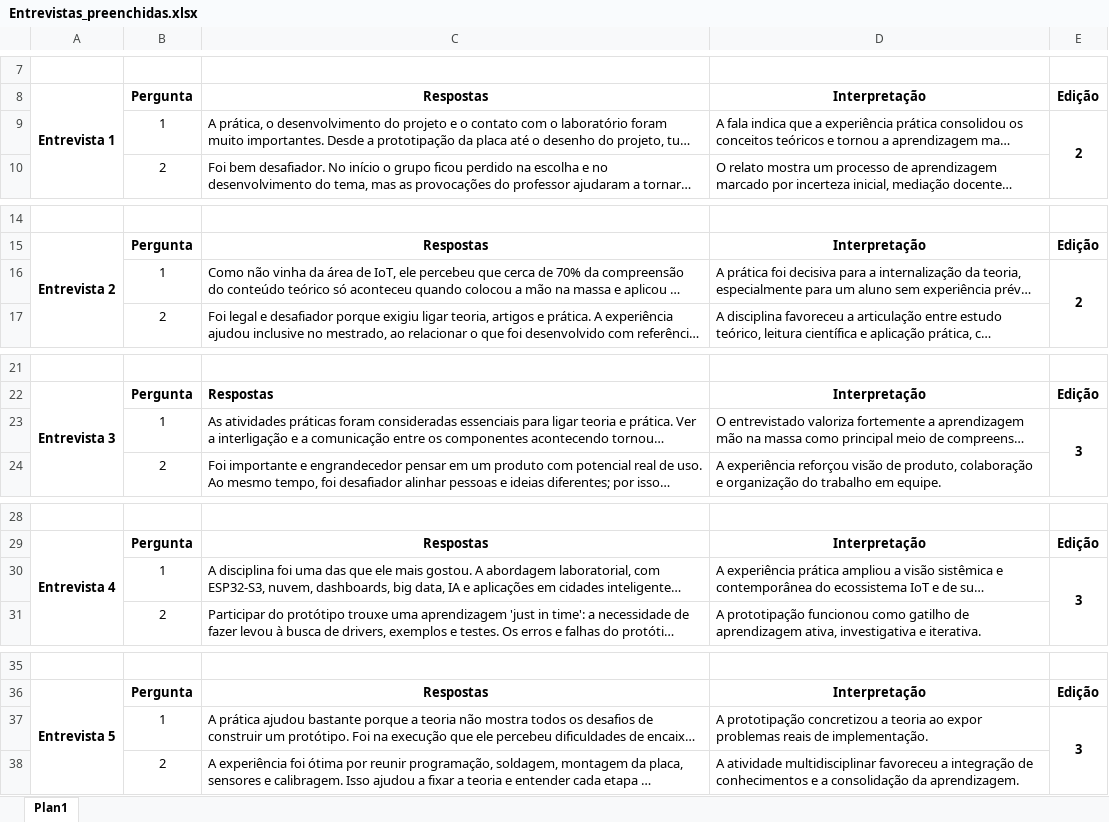
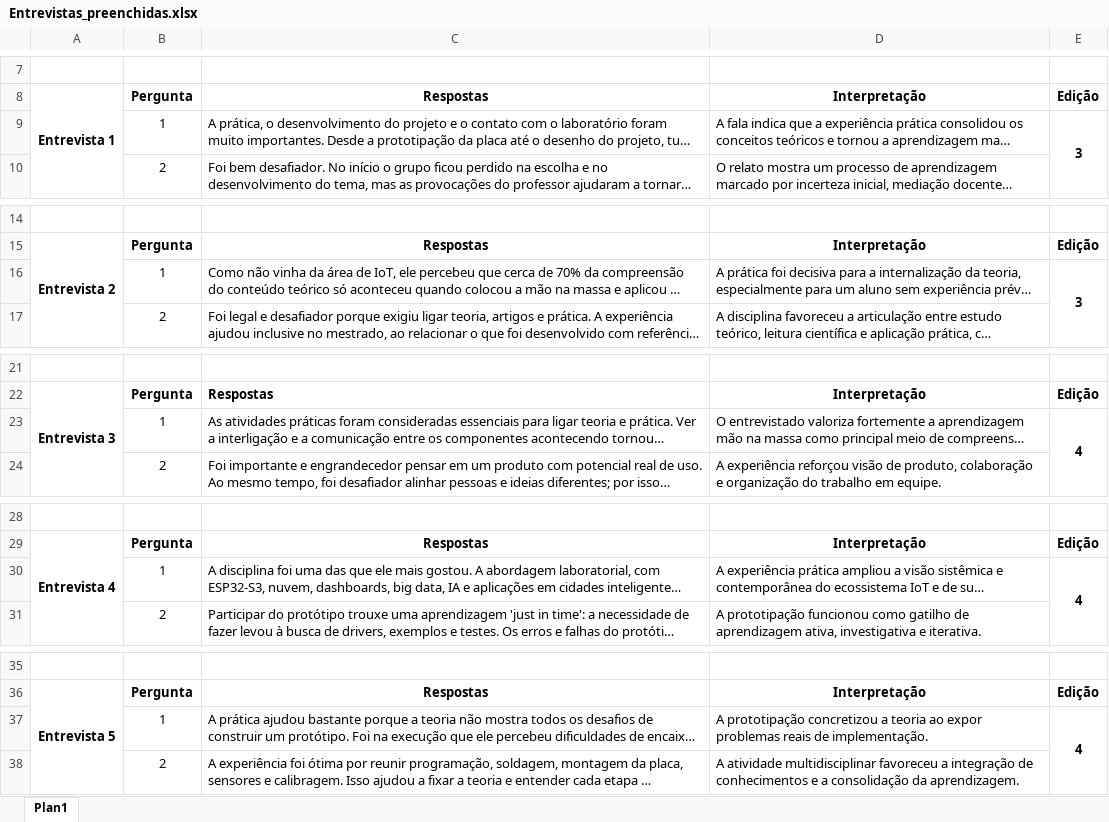
Before and after one commit to leandro-ipt/entrevistas-artigo-ensinando-iot, an Excel workbook: Entrevistas/Entrevistas_preenchidas.xlsx, sheet Plan1, drawn as a sheet; only a part is shown, gaps mark what is left out; long unchanged cells end in …; values as stored, in another font and other column widths than the file's, no borders; the diff covers the shown part only; the diff names each change by its address in the sheet, - before the commit and + after, or states it on an @@ line.

Commit message:
Entrevistas

```diff
--- a/Entrevistas/Entrevistas_preenchidas.xlsx (sheet Plan1)
+++ b/Entrevistas/Entrevistas_preenchidas.xlsx (sheet Plan1)
-E9: 2
+E9: 3
-E16: 2
+E16: 3
-E23: 3
+E23: 4
-E30: 3
+E30: 4
-E37: 3
+E37: 4
```
Also changed, not shown: 1 edited cell elsewhere in this sheet.
